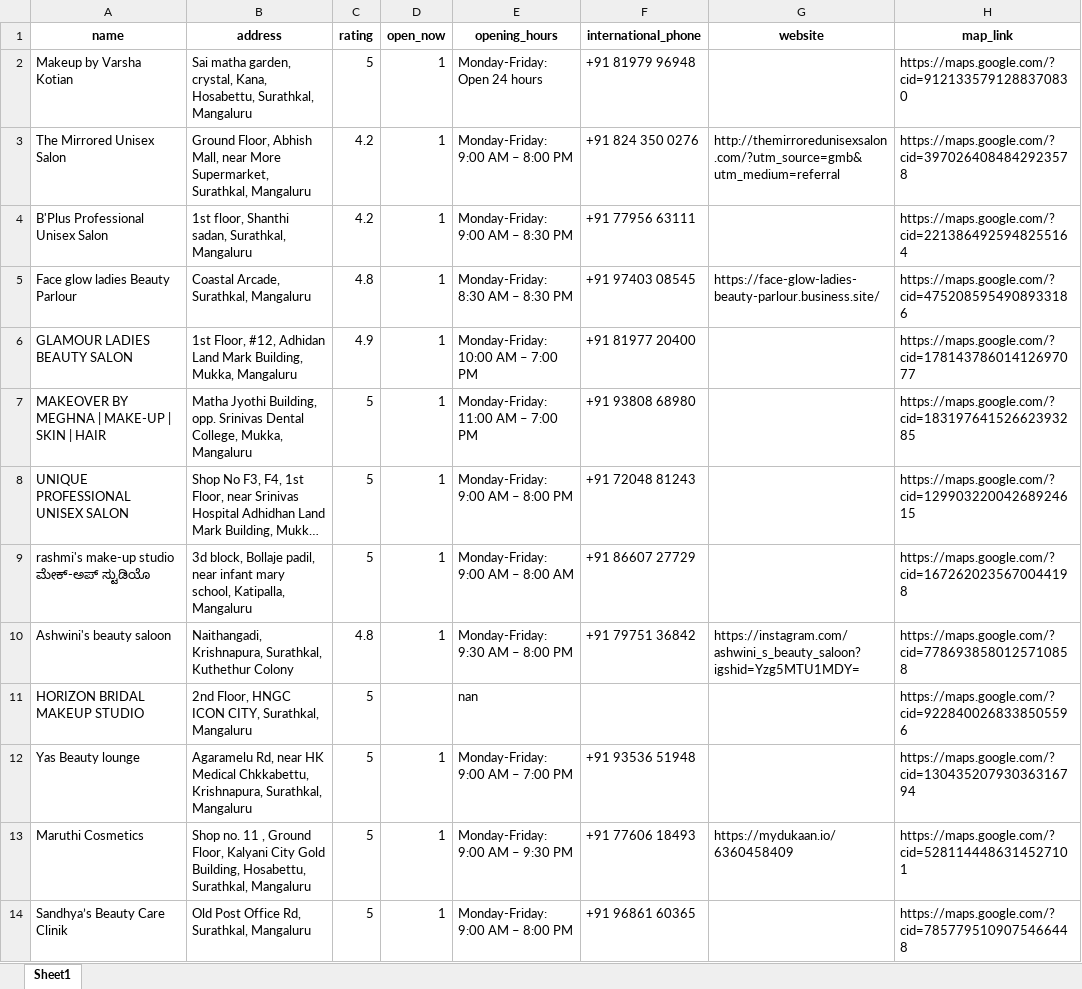
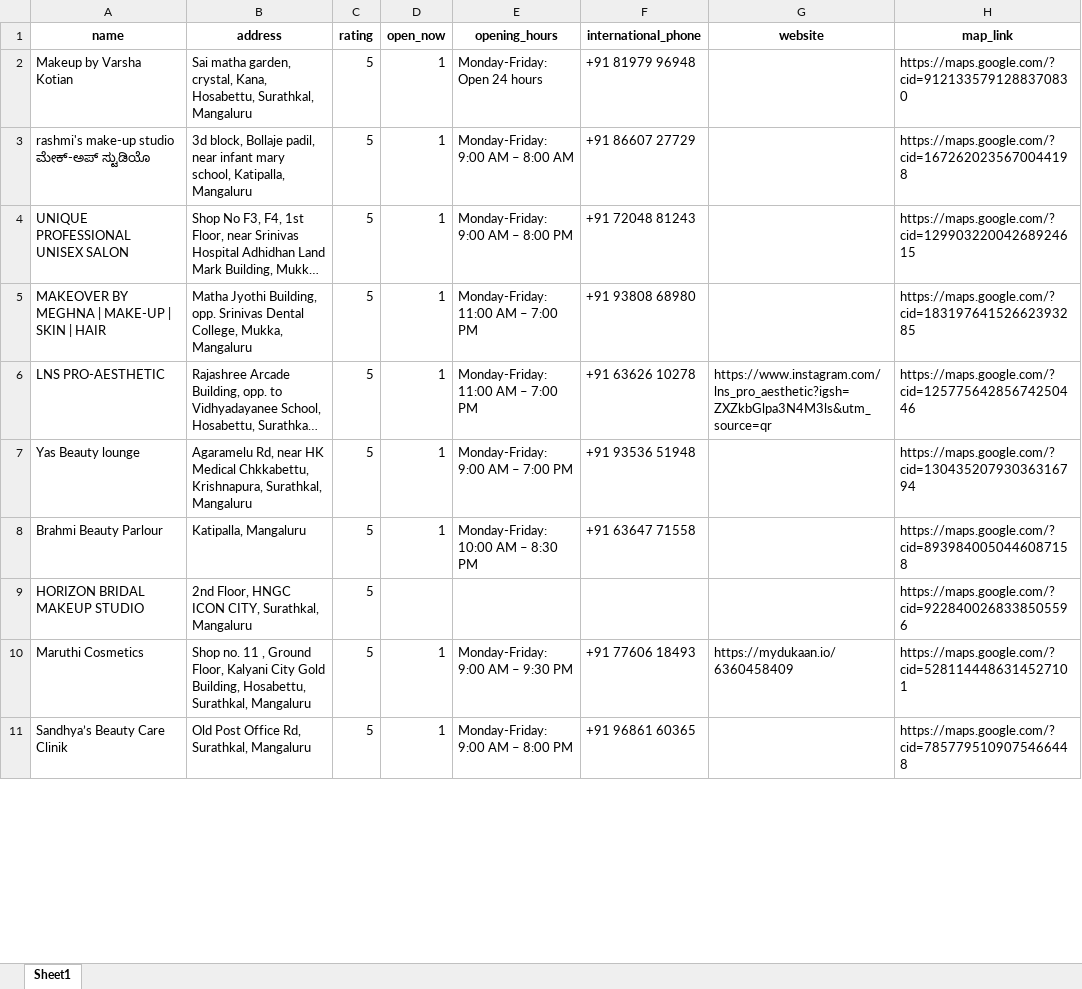
Before and after one commit to sachin557/parlour_backend, an Excel workbook: Backend_men_makeup_data.xlsx, sheet Sheet1, drawn as a sheet; only a part is shown; long unchanged cells end in …; values as stored, in another font and other column widths than the file's, no borders; removed rows and columns are numbered as before the commit, all else as after; the diff covers the shown part only; the diff names each change by its address in the sheet, - before the commit and + after, or states it on an @@ line.

```diff
--- a/Backend_men_makeup_data.xlsx (sheet Sheet1)
+++ b/Backend_men_makeup_data.xlsx (sheet Sheet1)
-row 3: The Mirrored Unisex Salon | Ground Floor, Abhish Mall, near More Supermarket, Surathkal, Mangaluru | 4.2 | 1 | Monday-Friday: 9:00 AM – 8:00 PM | +91 824 350 0276 | http://themirroredunisexsalon.com/?utm_source=gmb&utm_medium=referral | https://maps.google.com/?cid=3970264084842923578
-row 4: B'Plus Professional Unisex Salon | 1st floor, Shanthi sadan, Surathkal, Mangaluru | 4.2 | 1 | Monday-Friday: 9:00 AM – 8:30 PM | +91 77956 63111 |  | https://maps.google.com/?cid=2213864925948255164
-row 5: Face glow ladies Beauty Parlour | Coastal Arcade, Surathkal, Mangaluru | 4.8 | 1 | Monday-Friday: 8:30 AM – 8:30 PM | +91 97403 08545 | https://face-glow-ladies-beauty-parlour.business.site/ | https://maps.google.com/?cid=4752085954908933186
-row 6: GLAMOUR LADIES BEAUTY SALON | 1st Floor, #12, Adhidan Land Mark Building, Mukka, Mangaluru | 4.9 | 1 | Monday-Friday: 10:00 AM – 7:00 PM | +91 81977 20400 |  | https://maps.google.com/?cid=17814378601412697077
@@ row 9 moved to row 3: rashmi's make-up studio ಮೇಕ್-ಅಪ್ ಸ್ಟುಡಿಯ… @@
@@ row 8 moved to row 4: UNIQUE PROFESSIONAL UNISEX SALON @@
-row 10: Ashwini's beauty saloon | Naithangadi, Krishnapura, Surathkal, Kuthethur Colony | 4.8 | 1 | Monday-Friday: 9:30 AM – 8:00 PM | +91 79751 36842 | https://instagram.com/ashwini_s_beauty_saloon?igshid=Yzg5MTU1MDY= | https://maps.google.com/?cid=7786938580125710858
-row 11: HORIZON BRIDAL MAKEUP STUDIO | 2nd Floor, HNGC ICON CITY, Surathkal, Mangaluru | 5 |  | nan |  |  | https://maps.google.com/?cid=9228400268338505596
@@ row 20 moved to row 6: LNS PRO-AESTHETIC @@
@@ row 21 moved to row 8: Brahmi Beauty Parlour @@
+row 9: HORIZON BRIDAL MAKEUP STUDIO | 2nd Floor, HNGC ICON CITY, Surathkal, Mangaluru | 5 |  |  |  |  | https://maps.google.com/?cid=9228400268338505596
```
Also changed, not shown: 7 added rows, 2 removed rows and 3 edited cells elsewhere in this sheet, Backend_men_spa_data.xlsx, Backend_parlour_men_data.xlsx, 6 other files.
